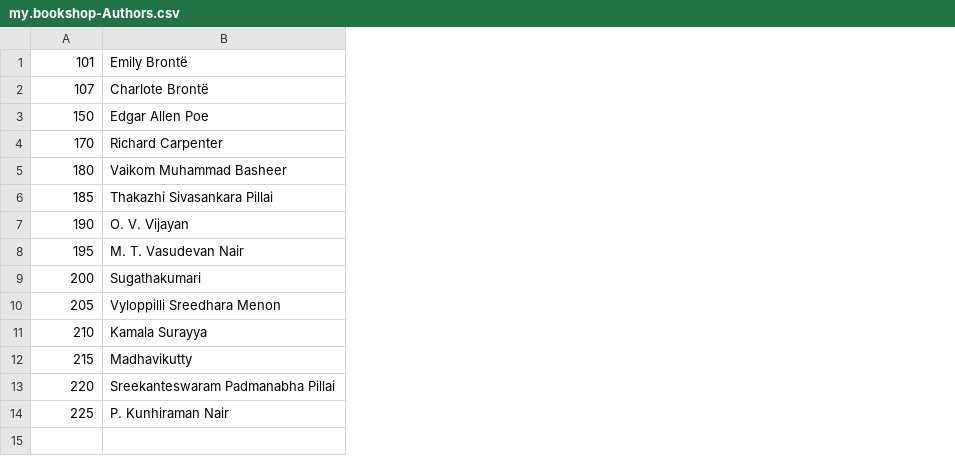
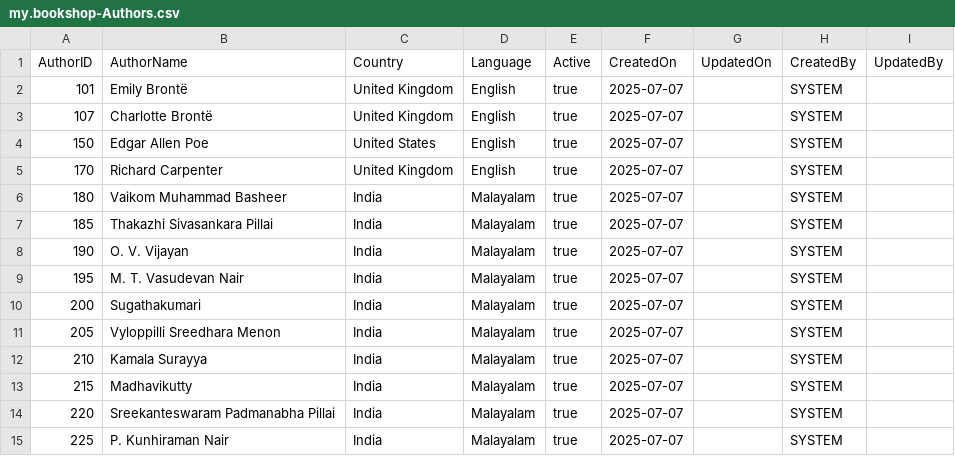
Before and after one commit to jakes2255/SalesOrders, a CSV file: db/data/my.bookshop-Authors.csv, drawn as a sheet; addresses are those after the commit; the diff names each change by its address in the sheet, - before the commit and + after, or states it on an @@ line.

```diff
--- a/db/data/my.bookshop-Authors.csv
+++ b/db/data/my.bookshop-Authors.csv
+column C, rows 2-15: United Kingdom | United Kingdom | United States | United Kingdom | India | India | India | India | India | India | India | India | India | India
+column D, rows 2-15: English | English | English | English | Malayalam | Malayalam | Malayalam | Malayalam | Malayalam | Malayalam | Malayalam | Malayalam | Malayalam | Malayalam
+column E, rows 2-15: all true
+column F, rows 2-15: all 2025-07-07
+column G, empty
+column H, rows 2-15: all SYSTEM
+column I, empty
+row 1: AuthorID | AuthorName | Country | Language | Active | CreatedOn | UpdatedOn | CreatedBy | UpdatedBy
-B3: Charlote Brontë
+B3: Charlotte Brontë
```
Also changed, not shown: db/data/my.bookshop-Books.csv.
